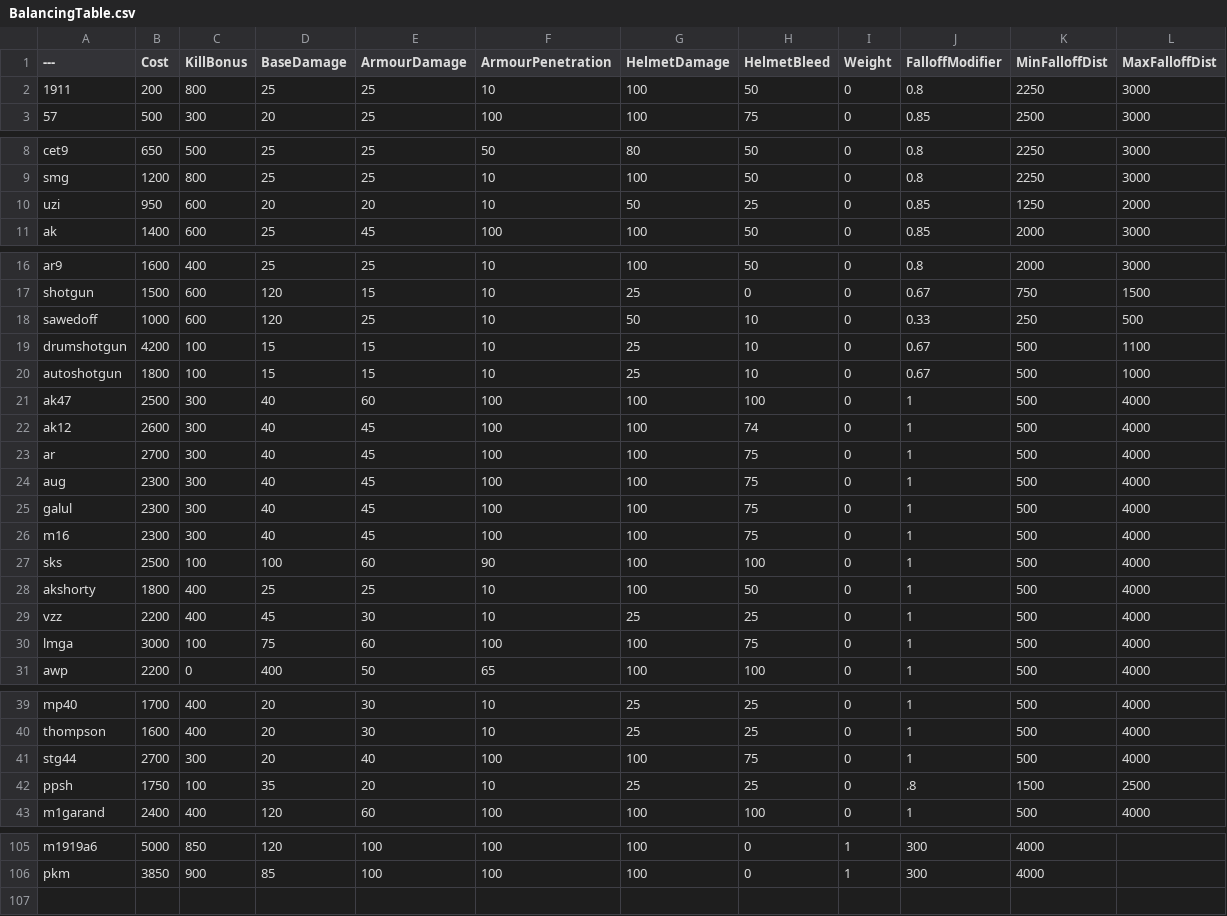
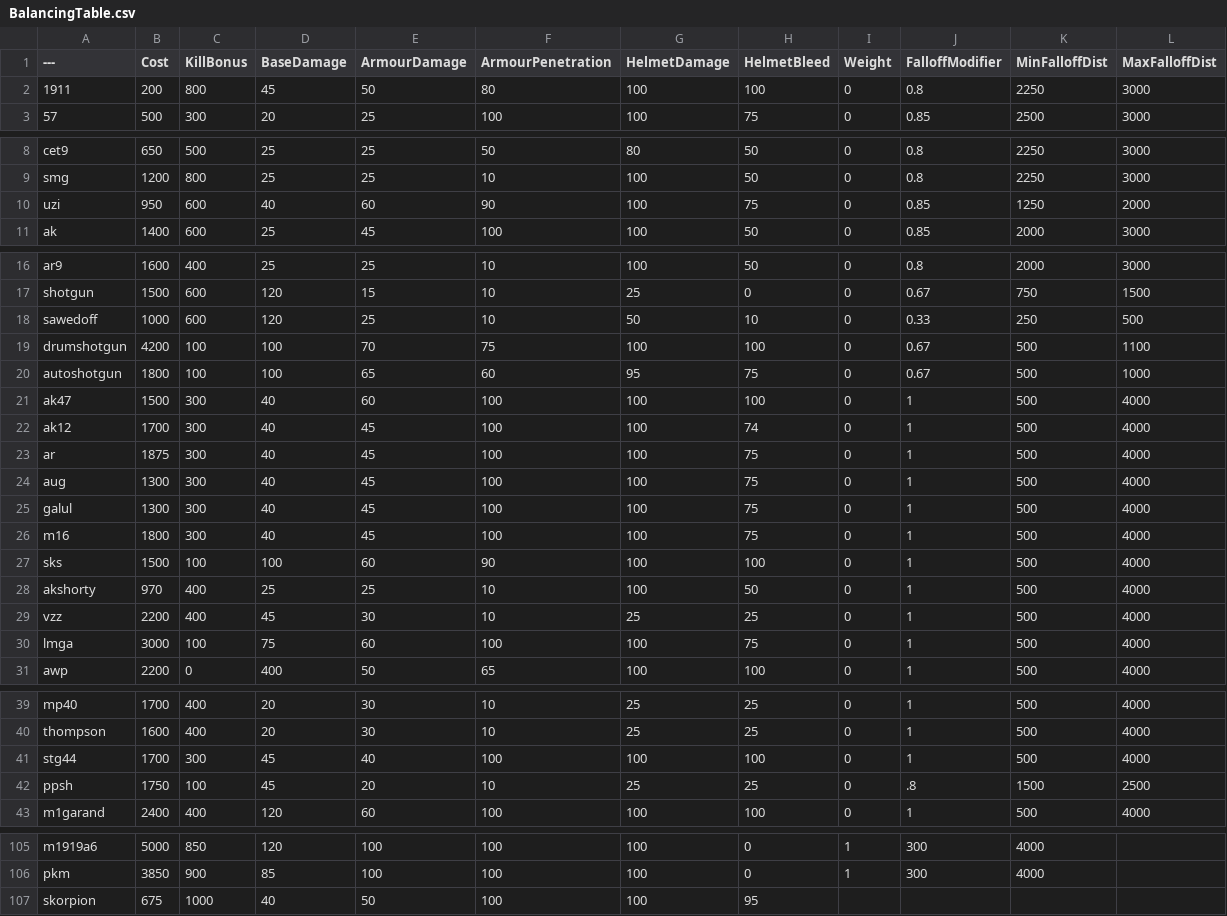
Before and after one commit to nabikababi/BalancingTable, a CSV file: BalancingTable.csv, drawn as a sheet; only a part is shown, gaps mark what is left out; the diff covers the shown part only.

Commit message:
Update BalancingTable.csv

```diff
--- a/BalancingTable.csv
+++ b/BalancingTable.csv
@@ -1,3 +1,3 @@
 ---,Cost,KillBonus,BaseDamage,ArmourDamage,ArmourPenetration,HelmetDamage,HelmetBleed,Weight,FalloffModifier,MinFalloffDist,MaxFalloffDist
-1911,200,800,25,25,10,100,50,0,0.8,2250,3000
+1911,200,800,45,50,80,100,100,0,0.8,2250,3000
 57,500,300,20,25,100,100,75,0,0.85,2500,3000
@@ -9,3 +9,3 @@ cet9,650,500,25,25,50,80,50,0,0.8,2250,3000
 smg,1200,800,25,25,10,100,50,0,0.8,2250,3000
-uzi,950,600,20,20,10,50,25,0,0.85,1250,2000
+uzi,950,600,40,60,90,100,75,0,0.85,1250,2000
 ak,1400,600,25,45,100,100,50,0,0.85,2000,3000
@@ -18,12 +18,12 @@ shotgun,1500,600,120,15,10,25,0,0,0.67,750,1500
 sawedoff,1000,600,120,25,10,50,10,0,0.33,250,500
-drumshotgun,4200,100,15,15,10,25,10,0,0.67,500,1100
-autoshotgun,1800,100,15,15,10,25,10,0,0.67,500,1000
-ak47,2500,300,40,60,100,100,100,0,1,500,4000
-ak12,2600,300,40,45,100,100,74,0,1,500,4000
-ar,2700,300,40,45,100,100,75,0,1,500,4000
-aug,2300,300,40,45,100,100,75,0,1,500,4000
-galul,2300,300,40,45,100,100,75,0,1,500,4000
-m16,2300,300,40,45,100,100,75,0,1,500,4000
-sks,2500,100,100,60,90,100,100,0,1,500,4000
-akshorty,1800,400,25,25,10,100,50,0,1,500,4000
+drumshotgun,4200,100,100,70,75,100,100,0,0.67,500,1100
+autoshotgun,1800,100,100,65,60,95,75,0,0.67,500,1000
+ak47,1500,300,40,60,100,100,100,0,1,500,4000
+ak12,1700,300,40,45,100,100,74,0,1,500,4000
+ar,1875,300,40,45,100,100,75,0,1,500,4000
+aug,1300,300,40,45,100,100,75,0,1,500,4000
+galul,1300,300,40,45,100,100,75,0,1,500,4000
+m16,1800,300,40,45,100,100,75,0,1,500,4000
+sks,1500,100,100,60,90,100,100,0,1,500,4000
+akshorty,970,400,25,25,10,100,50,0,1,500,4000
 vzz,2200,400,45,30,10,25,25,0,1,500,4000
@@ -40,4 +40,4 @@ mp40,1700,400,20,30,10,25,25,0,1,500,4000
 thompson,1600,400,20,30,10,25,25,0,1,500,4000
-stg44,2700,300,20,40,100,100,75,0,1,500,4000
-ppsh,1750,100,35,20,10,25,25,0,.8,1500,2500
+stg44,1700,300,45,40,100,100,100,0,1,500,4000
+ppsh,1750,100,45,20,10,25,25,0,.8,1500,2500
 m1garand,2400,400,120,60,100,100,100,0,1,500,4000
@@ -106 +106,2 @@ m1919a6,5000,850,120,100,100,100,0,1,300,4000
 pkm,3850,900,85,100,100,100,0,1,300,4000
+skorpion,675,1000,40,50,100,100,95
```
Also changed, not shown: 19 edited cells elsewhere in this file.
